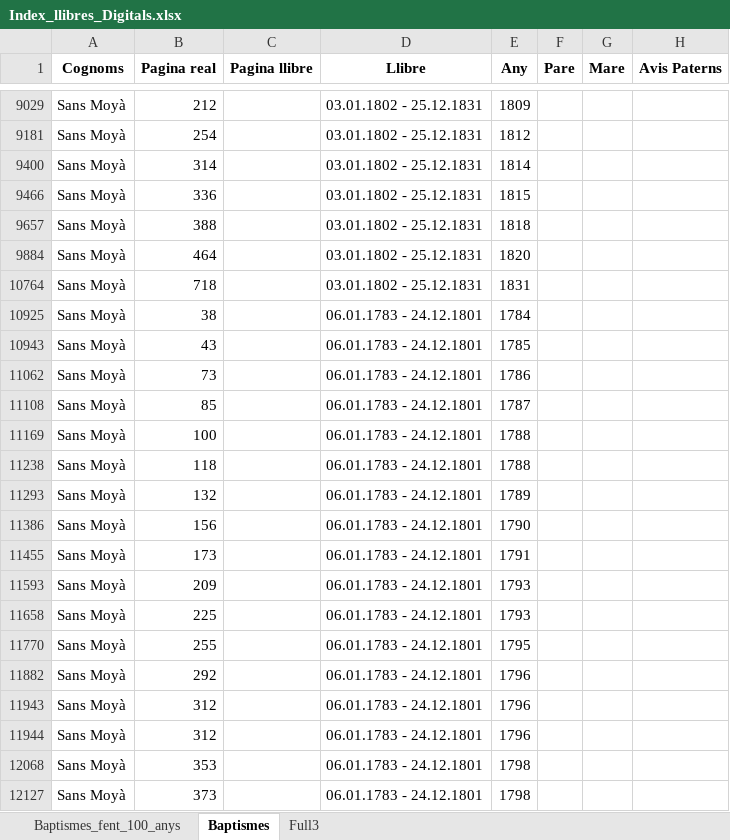
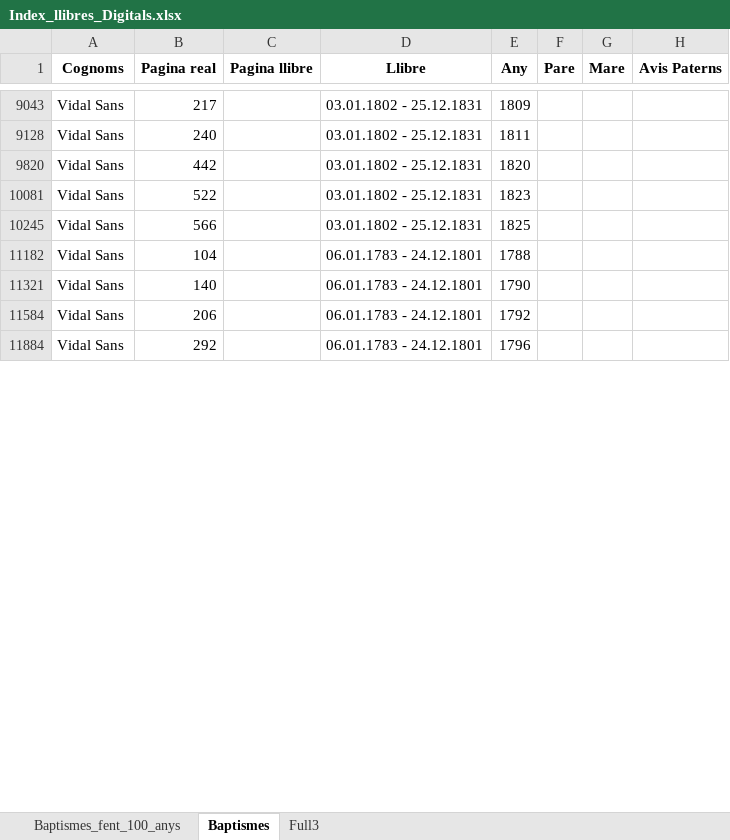
Before and after one commit to arbreFamiliar/DadesGenerals, an Excel workbook: Bisbats/Catalunya/Tarragona/Arbeca/Sagraments/Baptismes/Excel/Index_llibres_Digitals.xlsx, sheet Baptismes, drawn as a sheet; only a part is shown, gaps mark what is left out; values as stored, in another font and other column widths than the file's, no borders; removed rows and columns are numbered as before the commit, all else as after; rows hold the shown columns only; the diff covers the shown part only; the diff names each change by its address in the sheet, - before the commit and + after, or states it on an @@ line.

Commit message:
Afegits Sans Moya i Vidal Sans

```diff
--- a/Bisbats/Catalunya/Tarragona/Arbeca/Sagraments/Baptismes/Excel/Index_llibres_Digitals.xlsx (sheet Baptismes)
+++ b/Bisbats/Catalunya/Tarragona/Arbeca/Sagraments/Baptismes/Excel/Index_llibres_Digitals.xlsx (sheet Baptismes)
-A9043 (Cognoms): Sans Moyà
+A9043 (Cognoms): Vidal Sans
-B9043 (Pagina real): 212
+B9043 (Pagina real): 217
@@ row 9181 hidden: Sans Moyà | 254 |  | 03.01.1802 - 25.12.1831 | 1812 @@
@@ row 9400 hidden: Sans Moyà | 314 |  | 03.01.1802 - 25.12.1831 | 1814 @@
@@ row 9466 hidden: Sans Moyà | 336 |  | 03.01.1802 - 25.12.1831 | 1815 @@
@@ row 9657 hidden: Sans Moyà | 388 |  | 03.01.1802 - 25.12.1831 | 1818 @@
@@ row 9128 unhidden: Vidal Sans | 240 |  | 03.01.1802 - 25.12.1831 | 1811 @@
-A9820 (Cognoms): Sans Moyà
+A9820 (Cognoms): Vidal Sans
-B9820 (Pagina real): 464
+B9820 (Pagina real): 442
@@ row 10764 hidden: Sans Moyà | 718 |  | 03.01.1802 - 25.12.1831 | 1831 @@
@@ row 10925 hidden: Sans Moyà | 38 |  | 06.01.1783 - 24.12.1801 | 1784 @@
@@ row 10943 hidden: Sans Moyà | 43 |  | 06.01.1783 - 24.12.1801 | 1785 @@
@@ row 11062 hidden: Sans Moyà | 73 |  | 06.01.1783 - 24.12.1801 | 1786 @@
@@ row 11108 hidden: Sans Moyà | 85 |  | 06.01.1783 - 24.12.1801 | 1787 @@
@@ row 11169 hidden: Sans Moyà | 100 |  | 06.01.1783 - 24.12.1801 | 1788 @@
@@ row 10081 unhidden: Vidal Sans | 522 |  | 03.01.1802 - 25.12.1831 | 1823 @@
@@ row 10245 unhidden: Vidal Sans | 566 |  | 03.01.1802 - 25.12.1831 | 1825 @@
-A11182 (Cognoms): Sans Moyà
+A11182 (Cognoms): Vidal Sans
-B11182 (Pagina real): 118
+B11182 (Pagina real): 104
@@ row 11293 hidden: Sans Moyà | 132 |  | 06.01.1783 - 24.12.1801 | 1789 @@
-A11321 (Cognoms): Sans Moyà
+A11321 (Cognoms): Vidal Sans
-B11321 (Pagina real): 156
+B11321 (Pagina real): 140
@@ row 11455 hidden: Sans Moyà | 173 |  | 06.01.1783 - 24.12.1801 | 1791 @@
@@ row 11593 hidden: Sans Moyà | 209 |  | 06.01.1783 - 24.12.1801 | 1793 @@
@@ row 11658 hidden: Sans Moyà | 225 |  | 06.01.1783 - 24.12.1801 | 1793 @@
@@ row 11770 hidden: Sans Moyà | 255 |  | 06.01.1783 - 24.12.1801 | 1795 @@
@@ row 11584 unhidden: Vidal Sans | 206 |  | 06.01.1783 - 24.12.1801 | 1792 @@
-A11884 (Cognoms): Sans Moyà
+A11884 (Cognoms): Vidal Sans
@@ row 11943 hidden: Sans Moyà | 312 |  | 06.01.1783 - 24.12.1801 | 1796 @@
@@ row 11944 hidden: Sans Moyà | 312 |  | 06.01.1783 - 24.12.1801 | 1796 @@
@@ row 12068 hidden: Sans Moyà | 353 |  | 06.01.1783 - 24.12.1801 | 1798 @@
@@ row 12127 hidden: Sans Moyà | 373 |  | 06.01.1783 - 24.12.1801 | 1798 @@
```
Also changed, not shown: 43 added rows, 31 removed rows, 52 hidden or unhidden rows and 4 edited cells elsewhere in this sheet, hidden cells.
